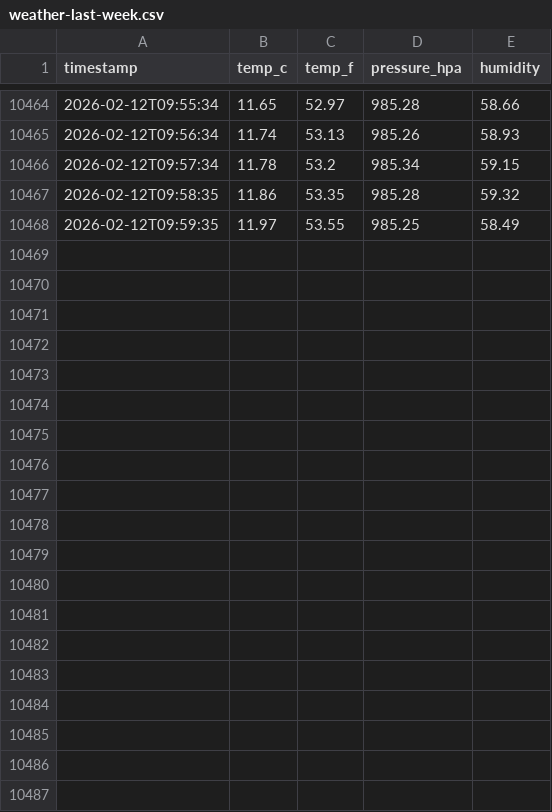
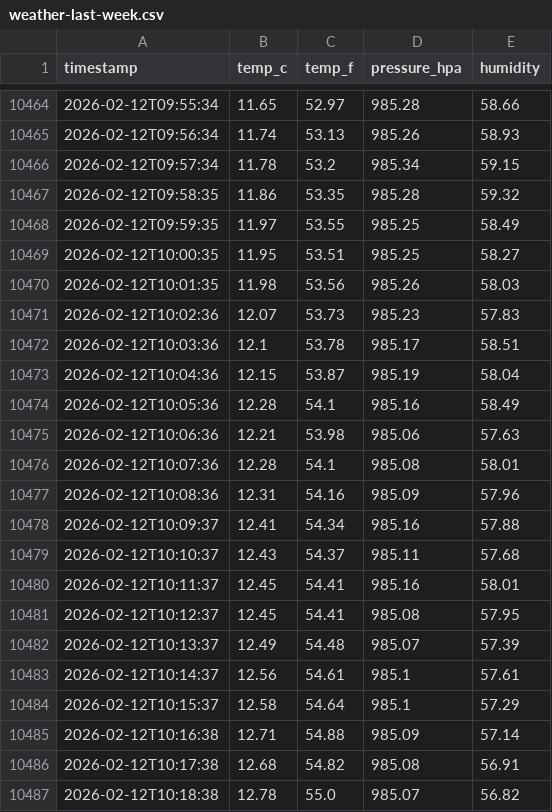
Before and after one commit to mr-hazmat/RPi_Compact-Weather-Station, a CSV file: docs/data/weather-last-week.csv, drawn as a sheet; only a part is shown, gaps mark what is left out; the diff covers the shown part only; the diff names each change by its address in the sheet, - before the commit and + after, or states it on an @@ line.

Commit message:
Weather DB update 2026-02-12 10:30

```diff
--- a/docs/data/weather-last-week.csv
+++ b/docs/data/weather-last-week.csv
+row 10469: 2026-02-12T10:00:35 | 11.95 | 53.51 | 985.25 | 58.27
+row 10470: 2026-02-12T10:01:35 | 11.98 | 53.56 | 985.26 | 58.03
+row 10471: 2026-02-12T10:02:36 | 12.07 | 53.73 | 985.23 | 57.83
+row 10472: 2026-02-12T10:03:36 | 12.1 | 53.78 | 985.17 | 58.51
+row 10473: 2026-02-12T10:04:36 | 12.15 | 53.87 | 985.19 | 58.04
+row 10474: 2026-02-12T10:05:36 | 12.28 | 54.1 | 985.16 | 58.49
+row 10475: 2026-02-12T10:06:36 | 12.21 | 53.98 | 985.06 | 57.63
+row 10476: 2026-02-12T10:07:36 | 12.28 | 54.1 | 985.08 | 58.01
+row 10477: 2026-02-12T10:08:36 | 12.31 | 54.16 | 985.09 | 57.96
+row 10478: 2026-02-12T10:09:37 | 12.41 | 54.34 | 985.16 | 57.88
+row 10479: 2026-02-12T10:10:37 | 12.43 | 54.37 | 985.11 | 57.68
+row 10480: 2026-02-12T10:11:37 | 12.45 | 54.41 | 985.16 | 58.01
+row 10481: 2026-02-12T10:12:37 | 12.45 | 54.41 | 985.08 | 57.95
+row 10482: 2026-02-12T10:13:37 | 12.49 | 54.48 | 985.07 | 57.39
+row 10483: 2026-02-12T10:14:37 | 12.56 | 54.61 | 985.1 | 57.61
+row 10484: 2026-02-12T10:15:37 | 12.58 | 54.64 | 985.1 | 57.29
+row 10485: 2026-02-12T10:16:38 | 12.71 | 54.88 | 985.09 | 57.14
+row 10486: 2026-02-12T10:17:38 | 12.68 | 54.82 | 985.08 | 56.91
+row 10487: 2026-02-12T10:18:38 | 12.78 | 55.0 | 985.07 | 56.82
```
Also changed, not shown: 10 added rows elsewhere in this file, 1 other file.
